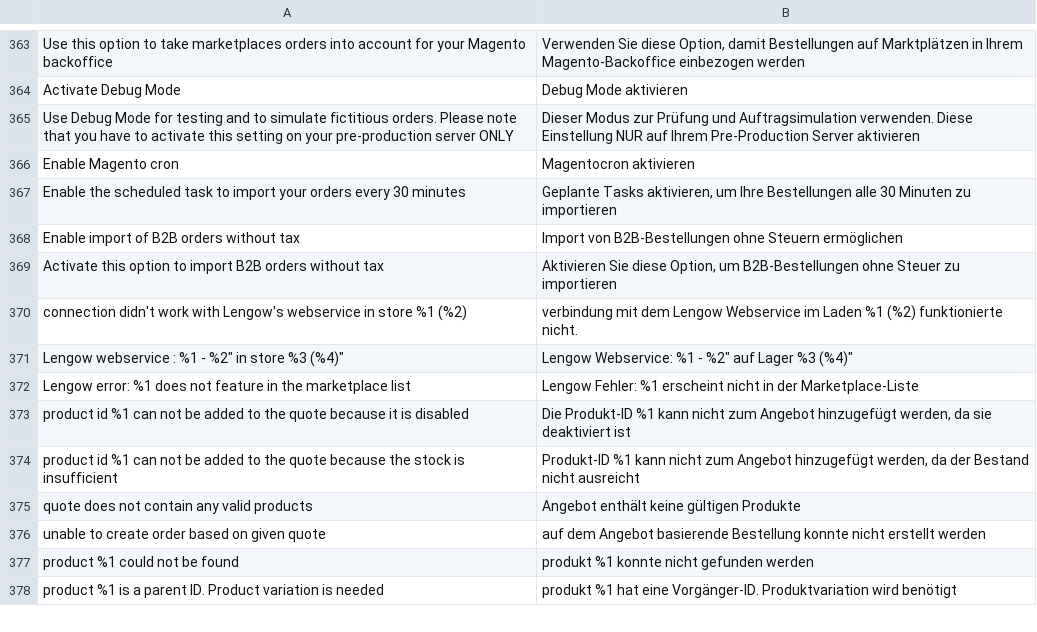
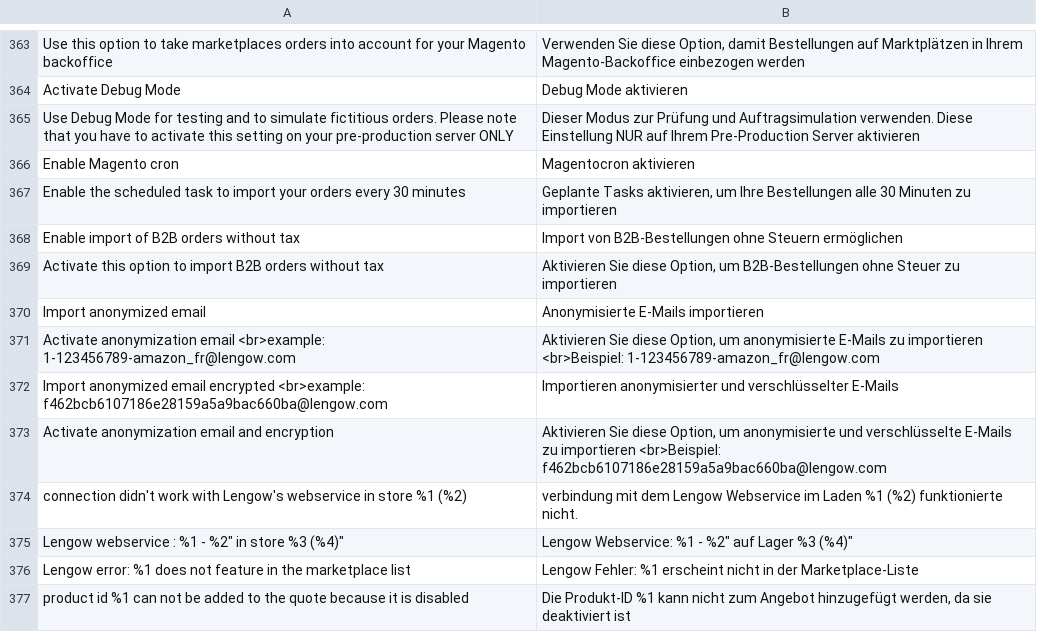
Before and after one commit to lengow/plugin-magento2, a CSV file: i18n/de_DE.csv, drawn as a sheet; only a part is shown, gaps mark what is left out; the shorter side is filled out with more unchanged rows.

```diff
--- a/i18n/de_DE.csv
+++ b/i18n/de_DE.csv
@@ -369,2 +369,6 @@
 "Activate this option to import B2B orders without tax","Aktivieren Sie diese Option, um B2B-Bestellungen ohne Steuer zu importieren"
+"Import anonymized email","Anonymisierte E-Mails importieren"
+"Activate anonymization email <br>example: 1-123456789-amazon_fr@lengow.com","Aktivieren Sie diese Option, um anonymisierte E-Mails zu importieren <br>Beispiel: 1-123456789-amazon_fr@lengow.com"
+"Import anonymized email encrypted <br>example: f462bcb6107186e28159a5a9bac660ba@lengow.com","Importieren anonymisierter und verschlüsselter E-Mails"
+"Activate anonymization email and encryption","Aktivieren Sie diese Option, um anonymisierte und verschlüsselte E-Mails zu importieren <br>Beispiel: f462bcb6107186e28159a5a9bac660ba@lengow.com"
 "connection didn't work with Lengow's webservice in store %1 (%2)","verbindung mit dem Lengow Webservice im Laden %1 (%2) funktionierte nicht."
```
Also changed, not shown: etc/checkmd5.csv, i18n/en_GB.csv, 4 other files.
